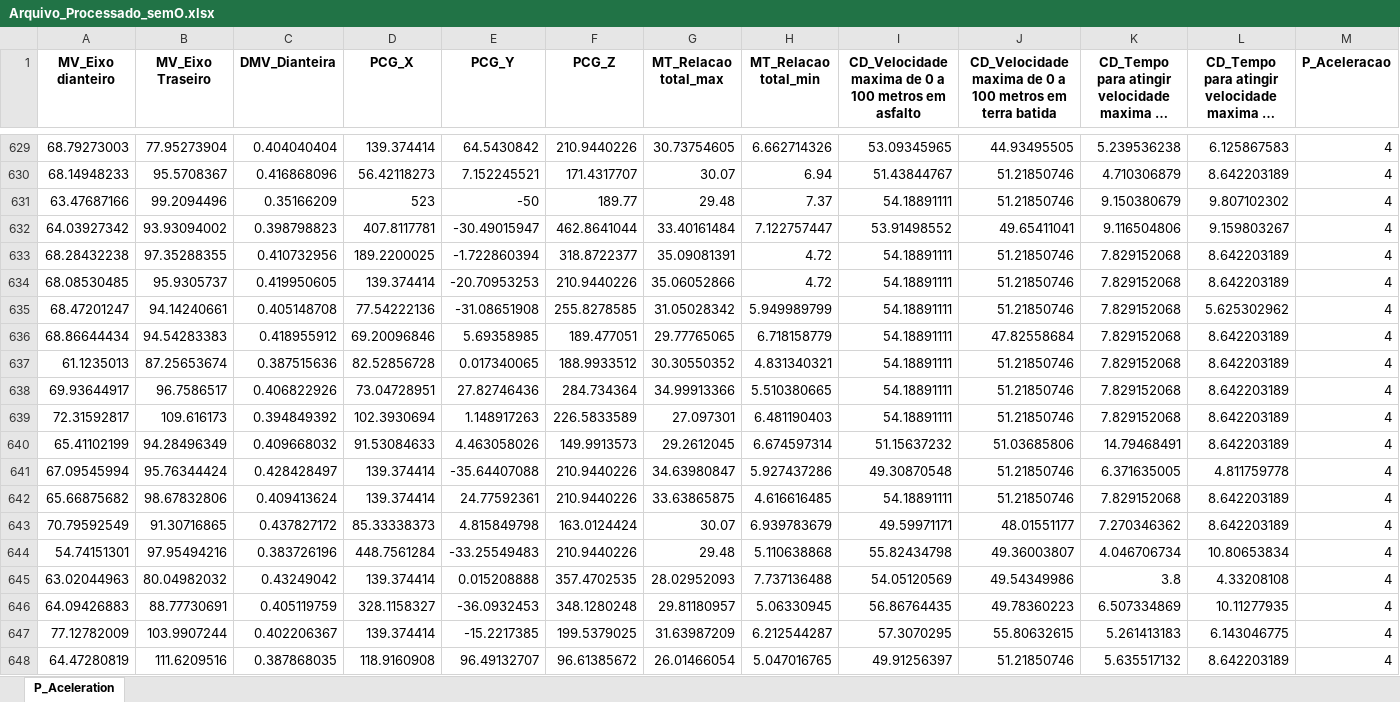
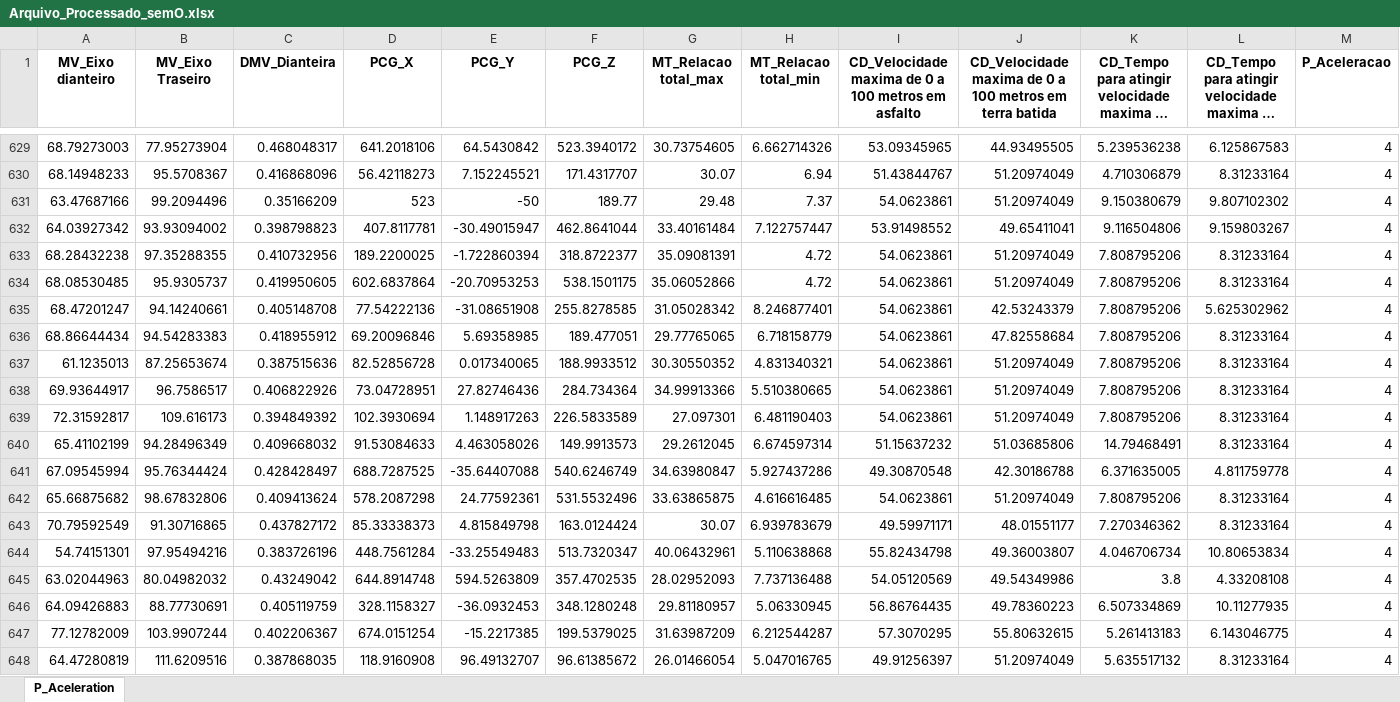
Before and after one commit to JU364/JU364-Desafio_ML, an Excel workbook: Arquivo_Processado_semO.xlsx, sheet P_Aceleration, drawn as a sheet; only a part is shown, gaps mark what is left out; long unchanged cells end in …; values as stored, in another font and other column widths than the file's, no borders; the diff covers the shown part only; the diff names each change by its address in the sheet, - before the commit and + after, or states it on an @@ line.

```diff
--- a/Arquivo_Processado_semO.xlsx (sheet P_Aceleration)
+++ b/Arquivo_Processado_semO.xlsx (sheet P_Aceleration)
-C629 (DMV_Dianteira): 0.404040404
+C629 (DMV_Dianteira): 0.468048317
-D629 (PCG_X): 139.374414
+D629 (PCG_X): 641.2018106
-F629 (PCG_Z): 210.9440226
+F629 (PCG_Z): 523.3940172
-J630:J631: 51.21850746
+J630:J631: 51.20974049
-L630: 8.642203189
+L630: 8.31233164
-I631: 54.18891111
+I631: 54.0623861
-I633:I639: 54.18891111
+I633:I639: 54.0623861
-J633:J634: 51.21850746
+J633:J634: 51.20974049
-K633:K639: 7.829152068
+K633:K639: 7.808795206
-L633:L634: 8.642203189
+L633:L634: 8.31233164
-D634 (PCG_X): 139.374414
+D634 (PCG_X): 602.6837864
-F634 (PCG_Z): 210.9440226
+F634 (PCG_Z): 538.1501175
-H635 (MT_Relacao total_min): 5.949989799
+H635 (MT_Relacao total_min): 8.246877401
-J635: 51.21850746
+J635: 42.53243379
-L636:L640: 8.642203189
+L636:L640: 8.31233164
-J637:J639: 51.21850746
+J637:J639: 51.20974049
-D641 (PCG_X): 139.374414
+D641 (PCG_X): 688.7287525
-F641 (PCG_Z): 210.9440226
+F641 (PCG_Z): 540.6246749
-J641: 51.21850746
+J641: 42.30186788
-D642 (PCG_X): 139.374414
+D642 (PCG_X): 578.2087298
-F642 (PCG_Z): 210.9440226
+F642 (PCG_Z): 531.5532496
-I642: 54.18891111
+I642: 54.0623861
-J642: 51.21850746
+J642: 51.20974049
-K642: 7.829152068
+K642: 7.808795206
-L642:L643: 8.642203189
+L642:L643: 8.31233164
-F644 (PCG_Z): 210.9440226
+F644 (PCG_Z): 513.7320347
-G644 (MT_Relacao total_max): 29.48
+G644 (MT_Relacao total_max): 40.06432961
-D645 (PCG_X): 139.374414
+D645 (PCG_X): 644.8914748
-E645 (PCG_Y): 0.015208888
+E645 (PCG_Y): 594.5263809
-D647 (PCG_X): 139.374414
+D647 (PCG_X): 674.0151254
-J648: 51.21850746
+J648: 51.20974049
-L648: 8.642203189
+L648: 8.31233164
```
Also changed, not shown: 1 added row and 648 edited cells elsewhere in this sheet, Arquivo_Processado.xlsx, 22 other files.
